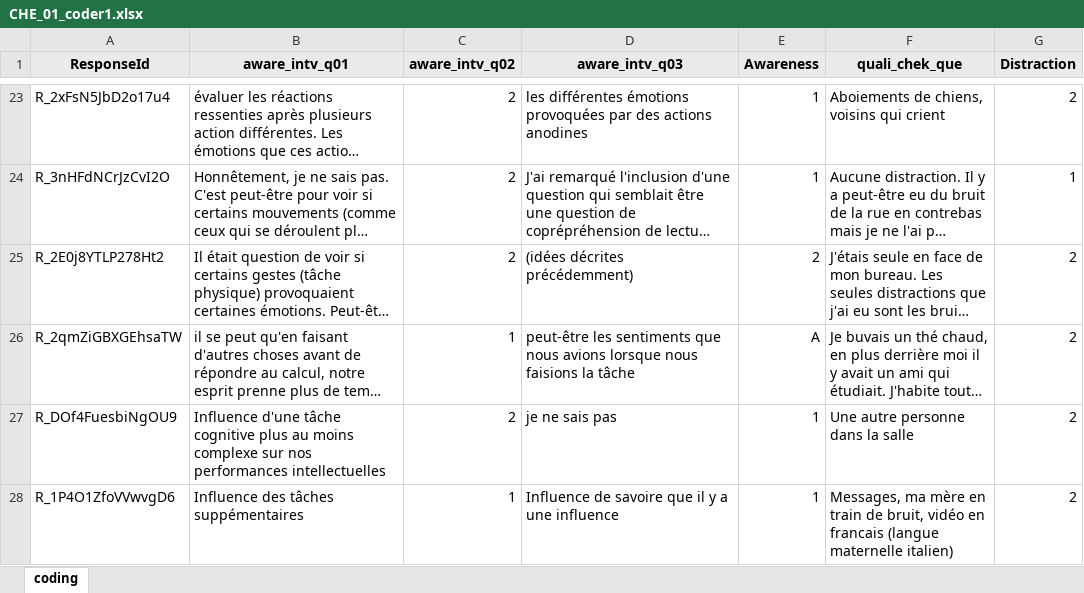
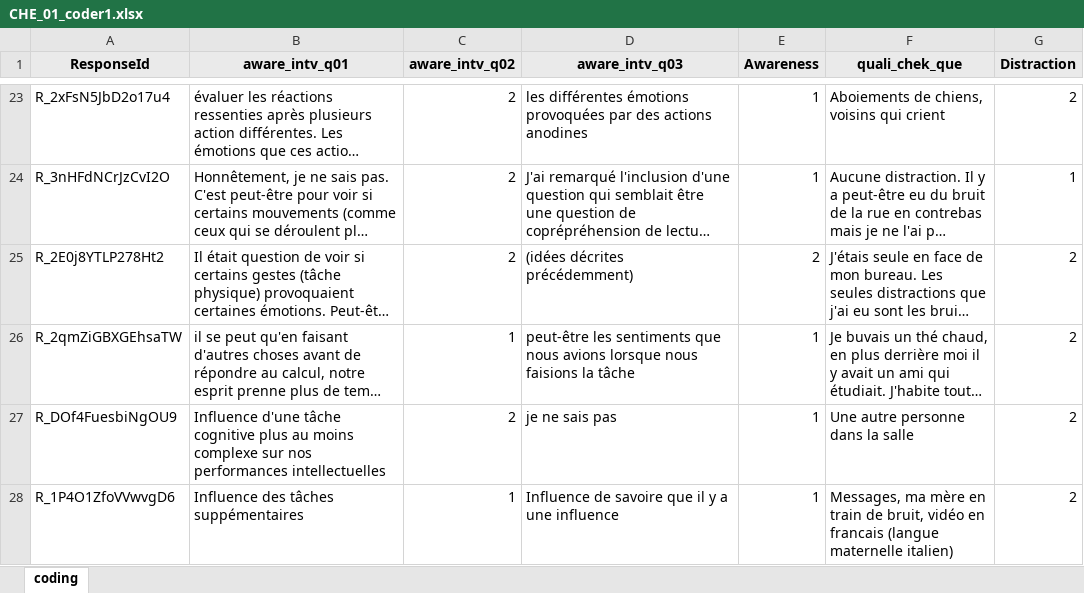
Before and after one commit to ColesNicholas/ManySmilesCollaboration, an Excel workbook: data/coding/CHE_01_coder1.xlsx, sheet coding, drawn as a sheet; only a part is shown, gaps mark what is left out; long unchanged cells end in …; values as stored, in another font and other column widths than the file's, no borders; charts and pictures not drawn; the diff names each change by its address in the sheet, - before the commit and + after, or states it on an @@ line.

```diff
--- a/data/coding/CHE_01_coder1.xlsx (sheet coding)
+++ b/data/coding/CHE_01_coder1.xlsx (sheet coding)
-E26 (Awareness): A
+E26 (Awareness): 1
```
Also changed, not shown: charts or pictures, data/coding/KEN_01_coder2.xlsx, 8 other files.
